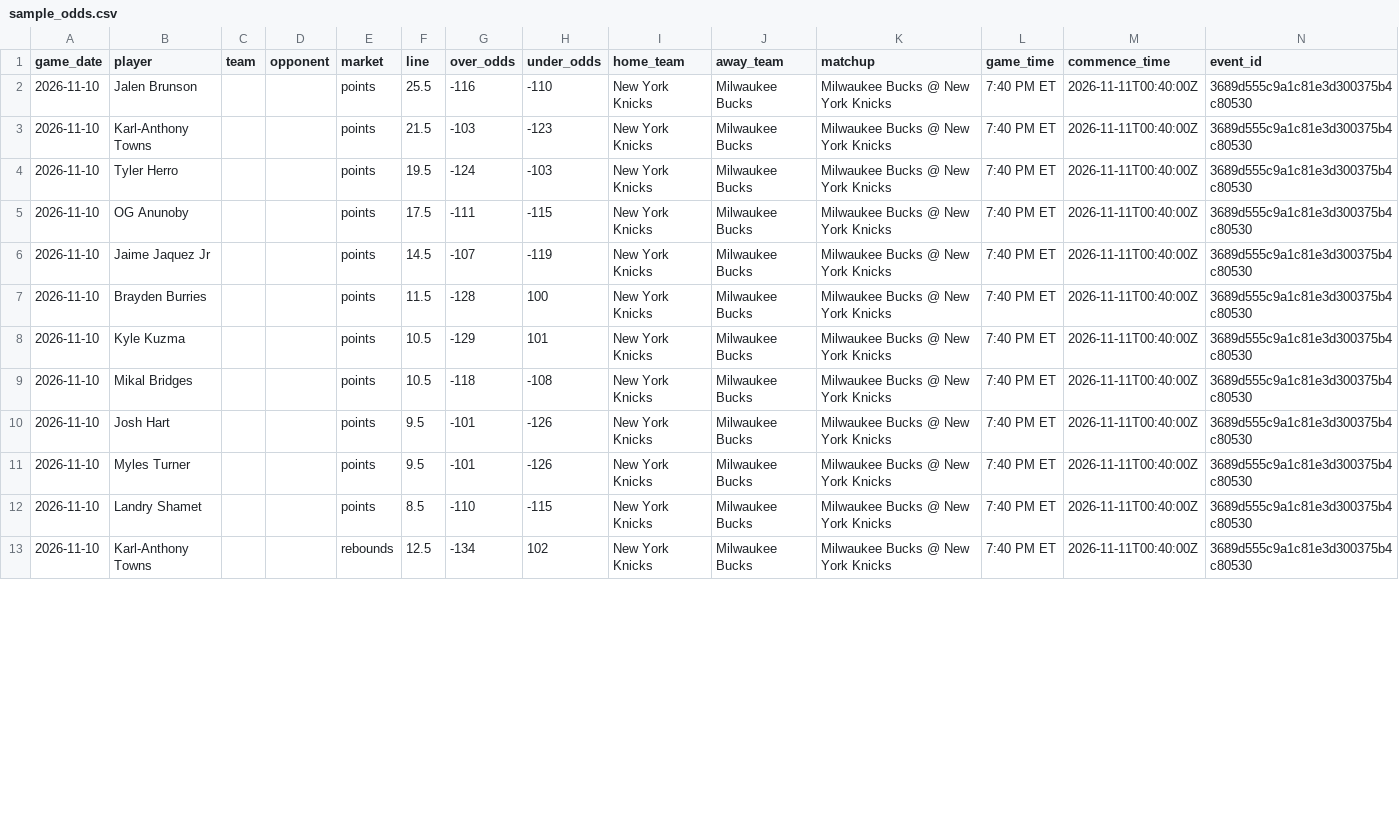
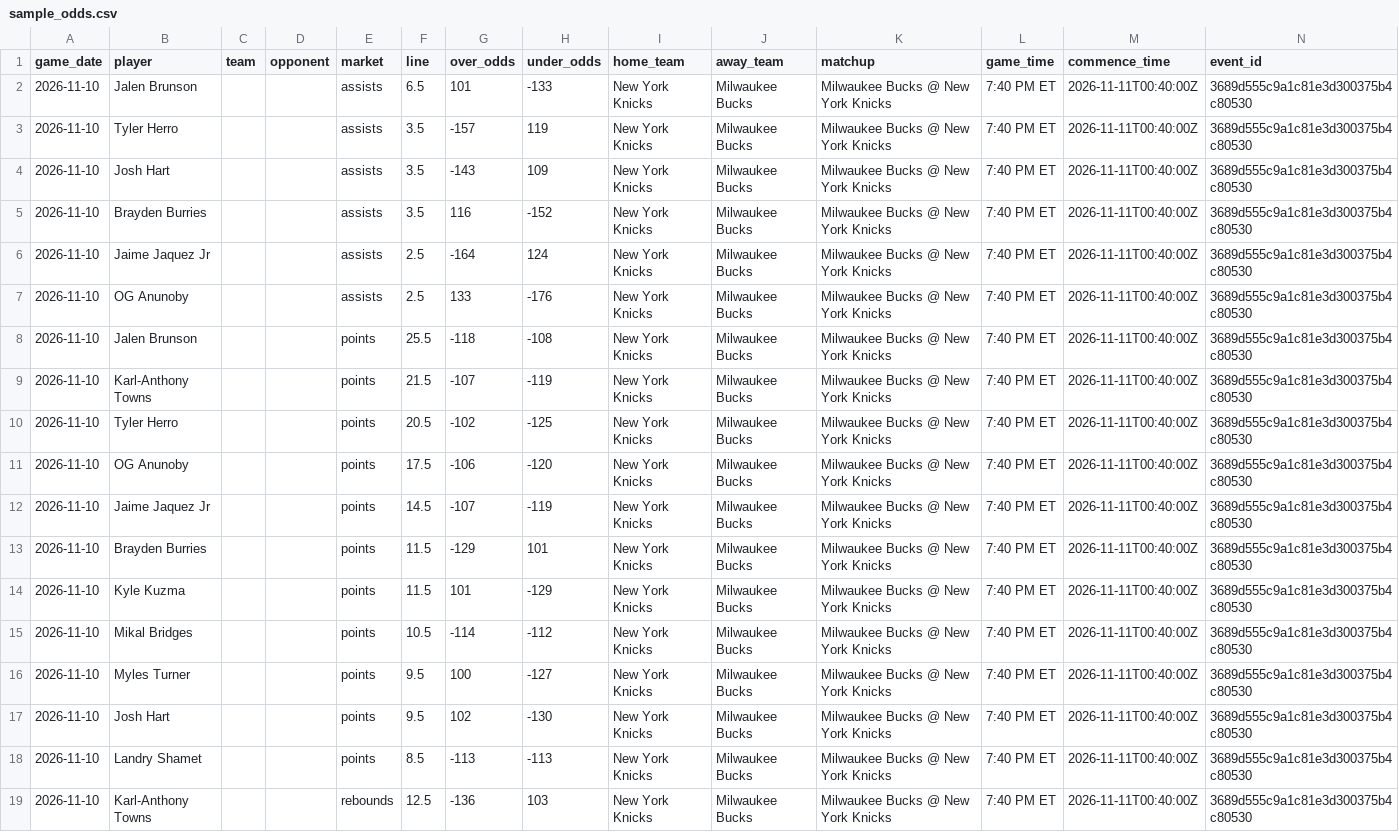
Before and after one commit to skbrillo/prop-analyzer, a CSV file: data/sample_odds.csv, drawn as a sheet; only a part is shown; the diff covers the shown part only.

```diff
--- a/data/sample_odds.csv
+++ b/data/sample_odds.csv
@@ -1,13 +1,19 @@
 game_date,player,team,opponent,market,line,over_odds,under_odds,home_team,away_team,matchup,game_time,commence_time,event_id
-2026-11-10,Jalen Brunson,,,points,25.5,-116,-110,New York Knicks,Milwaukee Bucks,Milwaukee Bucks @ New York Knicks,7:40 PM ET,2026-11-11T00:40:00Z,3689d555c9a1c81e3d300375b4c80530
-2026-11-10,Karl-Anthony Towns,,,points,21.5,-103,-123,New York Knicks,Milwaukee Bucks,Milwaukee Bucks @ New York Knicks,7:40 PM ET,2026-11-11T00:40:00Z,3689d555c9a1c81e3d300375b4c80530
-2026-11-10,Tyler Herro,,,points,19.5,-124,-103,New York Knicks,Milwaukee Bucks,Milwaukee Bucks @ New York Knicks,7:40 PM ET,2026-11-11T00:40:00Z,3689d555c9a1c81e3d300375b4c80530
-2026-11-10,OG Anunoby,,,points,17.5,-111,-115,New York Knicks,Milwaukee Bucks,Milwaukee Bucks @ New York Knicks,7:40 PM ET,2026-11-11T00:40:00Z,3689d555c9a1c81e3d300375b4c80530
+2026-11-10,Jalen Brunson,,,assists,6.5,101,-133,New York Knicks,Milwaukee Bucks,Milwaukee Bucks @ New York Knicks,7:40 PM ET,2026-11-11T00:40:00Z,3689d555c9a1c81e3d300375b4c80530
+2026-11-10,Tyler Herro,,,assists,3.5,-157,119,New York Knicks,Milwaukee Bucks,Milwaukee Bucks @ New York Knicks,7:40 PM ET,2026-11-11T00:40:00Z,3689d555c9a1c81e3d300375b4c80530
+2026-11-10,Josh Hart,,,assists,3.5,-143,109,New York Knicks,Milwaukee Bucks,Milwaukee Bucks @ New York Knicks,7:40 PM ET,2026-11-11T00:40:00Z,3689d555c9a1c81e3d300375b4c80530
+2026-11-10,Brayden Burries,,,assists,3.5,116,-152,New York Knicks,Milwaukee Bucks,Milwaukee Bucks @ New York Knicks,7:40 PM ET,2026-11-11T00:40:00Z,3689d555c9a1c81e3d300375b4c80530
+2026-11-10,Jaime Jaquez Jr,,,assists,2.5,-164,124,New York Knicks,Milwaukee Bucks,Milwaukee Bucks @ New York Knicks,7:40 PM ET,2026-11-11T00:40:00Z,3689d555c9a1c81e3d300375b4c80530
+2026-11-10,OG Anunoby,,,assists,2.5,133,-176,New York Knicks,Milwaukee Bucks,Milwaukee Bucks @ New York Knicks,7:40 PM ET,2026-11-11T00:40:00Z,3689d555c9a1c81e3d300375b4c80530
+2026-11-10,Jalen Brunson,,,points,25.5,-118,-108,New York Knicks,Milwaukee Bucks,Milwaukee Bucks @ New York Knicks,7:40 PM ET,2026-11-11T00:40:00Z,3689d555c9a1c81e3d300375b4c80530
+2026-11-10,Karl-Anthony Towns,,,points,21.5,-107,-119,New York Knicks,Milwaukee Bucks,Milwaukee Bucks @ New York Knicks,7:40 PM ET,2026-11-11T00:40:00Z,3689d555c9a1c81e3d300375b4c80530
+2026-11-10,Tyler Herro,,,points,20.5,-102,-125,New York Knicks,Milwaukee Bucks,Milwaukee Bucks @ New York Knicks,7:40 PM ET,2026-11-11T00:40:00Z,3689d555c9a1c81e3d300375b4c80530
+2026-11-10,OG Anunoby,,,points,17.5,-106,-120,New York Knicks,Milwaukee Bucks,Milwaukee Bucks @ New York Knicks,7:40 PM ET,2026-11-11T00:40:00Z,3689d555c9a1c81e3d300375b4c80530
 2026-11-10,Jaime Jaquez Jr,,,points,14.5,-107,-119,New York Knicks,Milwaukee Bucks,Milwaukee Bucks @ New York Knicks,7:40 PM ET,2026-11-11T00:40:00Z,3689d555c9a1c81e3d300375b4c80530
-2026-11-10,Brayden Burries,,,points,11.5,-128,100,New York Knicks,Milwaukee Bucks,Milwaukee Bucks @ New York Knicks,7:40 PM ET,2026-11-11T00:40:00Z,3689d555c9a1c81e3d300375b4c80530
-2026-11-10,Kyle Kuzma,,,points,10.5,-129,101,New York Knicks,Milwaukee Bucks,Milwaukee Bucks @ New York Knicks,7:40 PM ET,2026-11-11T00:40:00Z,3689d555c9a1c81e3d300375b4c80530
-2026-11-10,Mikal Bridges,,,points,10.5,-118,-108,New York Knicks,Milwaukee Bucks,Milwaukee Bucks @ New York Knicks,7:40 PM ET,2026-11-11T00:40:00Z,3689d555c9a1c81e3d300375b4c80530
-2026-11-10,Josh Hart,,,points,9.5,-101,-126,New York Knicks,Milwaukee Bucks,Milwaukee Bucks @ New York Knicks,7:40 PM ET,2026-11-11T00:40:00Z,3689d555c9a1c81e3d300375b4c80530
-2026-11-10,Myles Turner,,,points,9.5,-101,-126,New York Knicks,Milwaukee Bucks,Milwaukee Bucks @ New York Knicks,7:40 PM ET,2026-11-11T00:40:00Z,3689d555c9a1c81e3d300375b4c80530
-2026-11-10,Landry Shamet,,,points,8.5,-110,-115,New York Knicks,Milwaukee Bucks,Milwaukee Bucks @ New York Knicks,7:40 PM ET,2026-11-11T00:40:00Z,3689d555c9a1c81e3d300375b4c80530
-2026-11-10,Karl-Anthony Towns,,,rebounds,12.5,-134,102,New York Knicks,Milwaukee Bucks,Milwaukee Bucks @ New York Knicks,7:40 PM ET,2026-11-11T00:40:00Z,3689d555c9a1c81e3d300375b4c80530
+2026-11-10,Brayden Burries,,,points,11.5,-129,101,New York Knicks,Milwaukee Bucks,Milwaukee Bucks @ New York Knicks,7:40 PM ET,2026-11-11T00:40:00Z,3689d555c9a1c81e3d300375b4c80530
+2026-11-10,Kyle Kuzma,,,points,11.5,101,-129,New York Knicks,Milwaukee Bucks,Milwaukee Bucks @ New York Knicks,7:40 PM ET,2026-11-11T00:40:00Z,3689d555c9a1c81e3d300375b4c80530
+2026-11-10,Mikal Bridges,,,points,10.5,-114,-112,New York Knicks,Milwaukee Bucks,Milwaukee Bucks @ New York Knicks,7:40 PM ET,2026-11-11T00:40:00Z,3689d555c9a1c81e3d300375b4c80530
+2026-11-10,Myles Turner,,,points,9.5,100,-127,New York Knicks,Milwaukee Bucks,Milwaukee Bucks @ New York Knicks,7:40 PM ET,2026-11-11T00:40:00Z,3689d555c9a1c81e3d300375b4c80530
+2026-11-10,Josh Hart,,,points,9.5,102,-130,New York Knicks,Milwaukee Bucks,Milwaukee Bucks @ New York Knicks,7:40 PM ET,2026-11-11T00:40:00Z,3689d555c9a1c81e3d300375b4c80530
+2026-11-10,Landry Shamet,,,points,8.5,-113,-113,New York Knicks,Milwaukee Bucks,Milwaukee Bucks @ New York Knicks,7:40 PM ET,2026-11-11T00:40:00Z,3689d555c9a1c81e3d300375b4c80530
+2026-11-10,Karl-Anthony Towns,,,rebounds,12.5,-136,103,New York Knicks,Milwaukee Bucks,Milwaukee Bucks @ New York Knicks,7:40 PM ET,2026-11-11T00:40:00Z,3689d555c9a1c81e3d300375b4c80530
```
Also changed, not shown: 40 edited cells elsewhere in this file, 1 other file.
